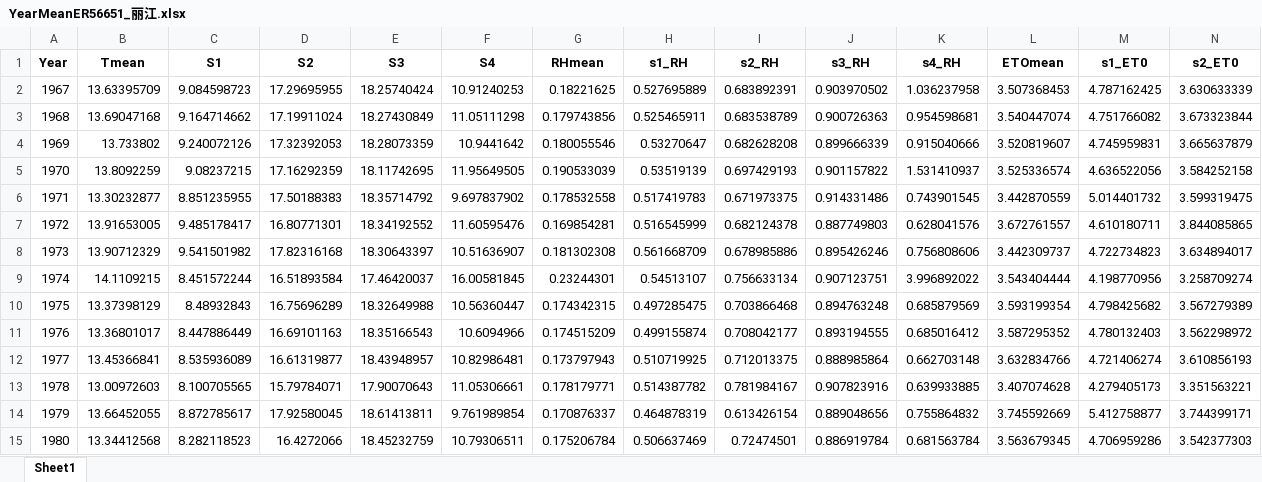
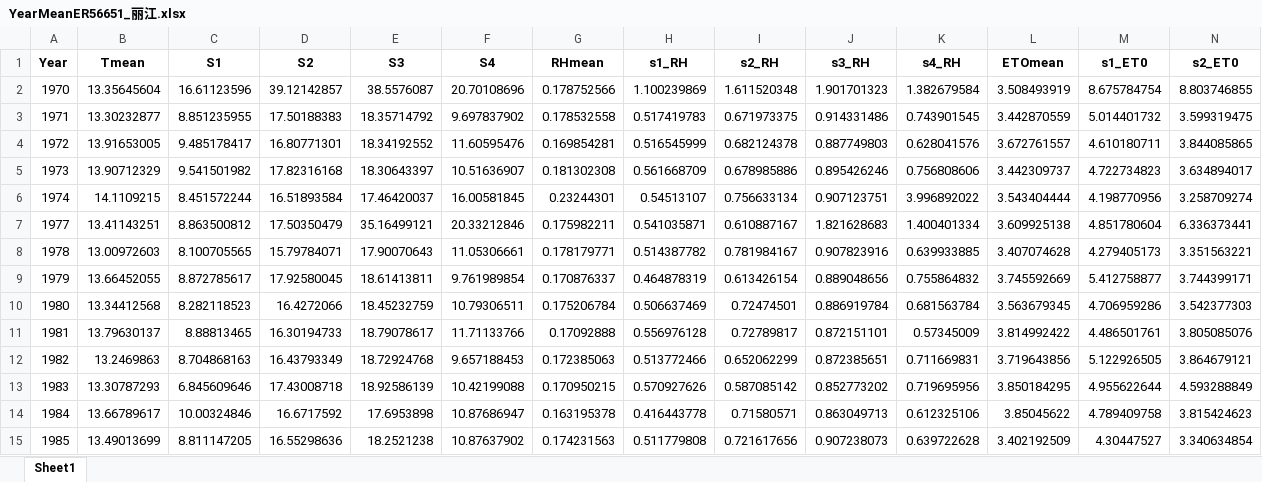
Before and after one commit to DRAGONINWAVE/for_little_sun, an Excel workbook: my_work/data1/YearMeanER56651_丽江.xlsx, sheet Sheet1, drawn as a sheet; only a part is shown; the shorter side is filled out with more unchanged rows; values as stored, in another font and other column widths than the file's, no borders; removed rows and columns are numbered as before the commit, all else as after; rows hold the shown columns only; the diff names each change by its address in the sheet, - before the commit and + after, or states it on an @@ line.

```diff
--- a/my_work/data1/YearMeanER56651_丽江.xlsx (sheet Sheet1)
+++ b/my_work/data1/YearMeanER56651_丽江.xlsx (sheet Sheet1)
-row 2: 1967 | 13.63395709 | 9.084598723 | 17.29695955 | 18.25740424 | 10.91240253 | 0.18221625 | 0.527695889 | 0.683892391 | 0.903970502 | 1.036237958 | 3.507368453 | 4.787162425 | 3.630633339
-row 3: 1968 | 13.69047168 | 9.164714662 | 17.19911024 | 18.27430849 | 11.05111298 | 0.179743856 | 0.525465911 | 0.683538789 | 0.900726363 | 0.954598681 | 3.540447074 | 4.751766082 | 3.673323844
-row 4: 1969 | 13.733802 | 9.240072126 | 17.32392053 | 18.28073359 | 10.9441642 | 0.180055546 | 0.53270647 | 0.682628208 | 0.899666339 | 0.915040666 | 3.520819607 | 4.745959831 | 3.665637879
-row 5: 1970 | 13.8092259 | 9.08237215 | 17.16292359 | 18.11742695 | 11.95649505 | 0.190533039 | 0.53519139 | 0.697429193 | 0.901157822 | 1.531410937 | 3.525336574 | 4.636522056 | 3.584252158
+row 2: 1970 | 13.35645604 | 16.61123596 | 39.12142857 | 38.5576087 | 20.70108696 | 0.178752566 | 1.100239869 | 1.611520348 | 1.901701323 | 1.382679584 | 3.508493919 | 8.675784754 | 8.803746855
-row 10: 1975 | 13.37398129 | 8.48932843 | 16.75696289 | 18.32649988 | 10.56360447 | 0.174342315 | 0.497285475 | 0.703866468 | 0.894763248 | 0.685879569 | 3.593199354 | 4.798425682 | 3.567279389
-row 11: 1976 | 13.36801017 | 8.447886449 | 16.69101163 | 18.35166543 | 10.6094966 | 0.174515209 | 0.499155874 | 0.708042177 | 0.893194555 | 0.685016412 | 3.587295352 | 4.780132403 | 3.562298972
-row 12: 1977 | 13.45366841 | 8.535936089 | 16.61319877 | 18.43948957 | 10.82986481 | 0.173797943 | 0.510719925 | 0.712013375 | 0.888985864 | 0.662703148 | 3.632834766 | 4.721406274 | 3.610856193
+row 7: 1977 | 13.41143251 | 8.863500812 | 17.50350479 | 35.16499121 | 20.33212846 | 0.175982211 | 0.541035871 | 0.610887167 | 1.821628683 | 1.400401334 | 3.609925138 | 4.851780604 | 6.336373441
```
Also changed, not shown: my_work/data1/YearMeanER56739_腾冲.xlsx, my_work/data1/YearMeanER56778_昆明.xlsx, 3 other files.
